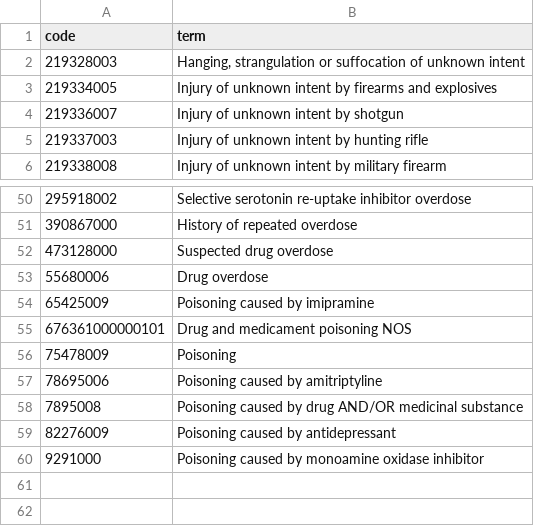
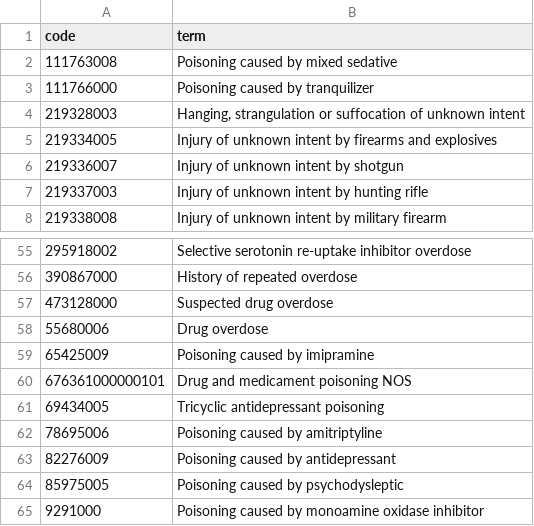
Before and after one commit to opensafely/post-covid-vaccinated, a CSV file: codelists/user-hjforbes-undetermined-intent-self-harm-aged15-years.csv, drawn as a sheet; only a part is shown, gaps mark what is left out; the diff covers the shown part only.

```diff
--- a/codelists/user-hjforbes-undetermined-intent-self-harm-aged15-years.csv
+++ b/codelists/user-hjforbes-undetermined-intent-self-harm-aged15-years.csv
@@ -1,2 +1,4 @@
 code,term
+111763008,Poisoning caused by mixed sedative
+111766000,Poisoning caused by tranquilizer
 219328003,"Hanging, strangulation or suffocation of unknown intent"
@@ -55,6 +60,6 @@ code,term
 676361000000101,Drug and medicament poisoning NOS
-75478009,Poisoning
+69434005,Tricyclic antidepressant poisoning
 78695006,Poisoning caused by amitriptyline
-7895008,Poisoning caused by drug AND/OR medicinal substance
 82276009,Poisoning caused by antidepressant
+85975005,Poisoning caused by psychodysleptic
 9291000,Poisoning caused by monoamine oxidase inhibitor
```
Also changed, not shown: 30 added rows and 27 removed rows elsewhere in this file, codelists/user-hjforbes-intentional-self-harm-aged10-years.csv, 2 other files.
